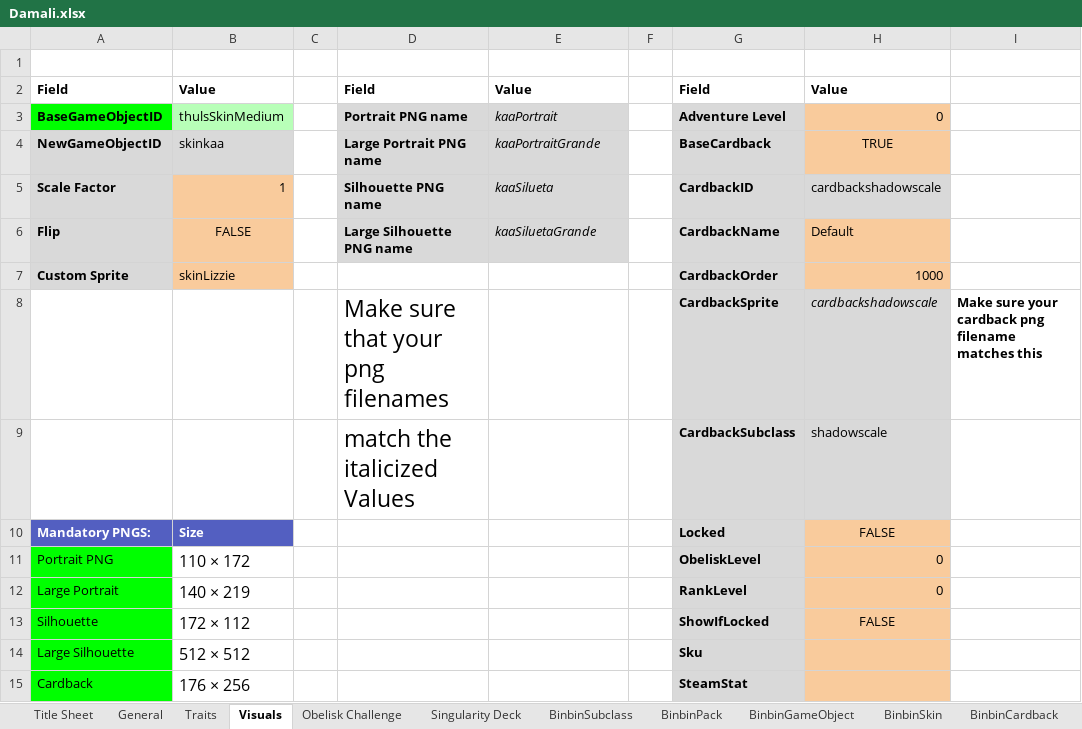
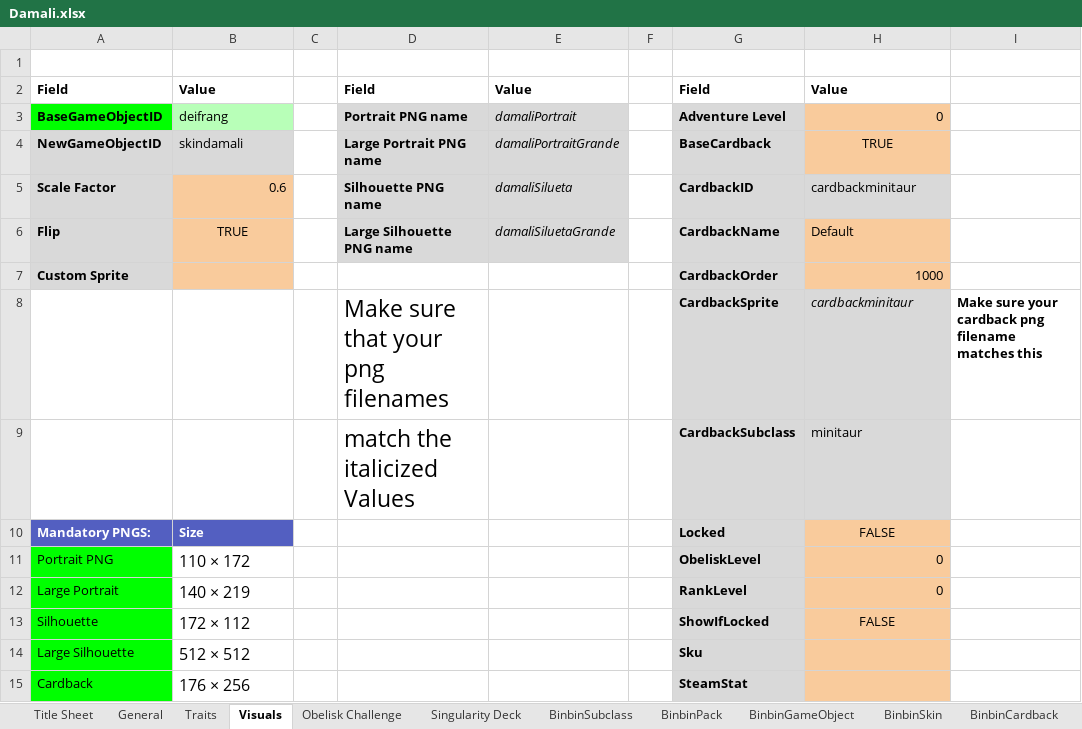
Before and after one commit to binbinmods/Damali, an Excel workbook: Damali.xlsx, sheet Visuals, drawn as a sheet; values as stored, in another font and other column widths than the file's, no borders; charts and pictures and conditional formats and table styles not drawn; the diff names each change by its address in the sheet, - before the commit and + after, or states it on an @@ line.

```diff
--- a/Damali.xlsx (sheet Visuals)
+++ b/Damali.xlsx (sheet Visuals)
-B3: thulsSkinMedium
+B3: deifrang
-E3: kaaPortrait
+E3: damaliPortrait
-B4: skinkaa
+B4: skindamali
-E4: kaaPortraitGrande
+E4: damaliPortraitGrande
-B5: 1
+B5: 0.6
-E5: kaaSilueta
+E5: damaliSilueta
-H5: cardbackshadowscale
+H5: cardbackminitaur
-B6: FALSE
+B6: TRUE
-E6: kaaSiluetaGrande
+E6: damaliSiluetaGrande
-B7: skinLizzie
+B7: (empty)
-H8: cardbackshadowscale
+H8: cardbackminitaur
-H9: shadowscale
+H9: minitaur
```
Also changed, not shown: sheet BinbinSubclass, sheet BinbinTraits, sheet Singularity Deck, sheet General, sheet Traits, sheet BinbinPack, 4 more sheets, formulas that keep their value, hidden cells, 26 other files.
